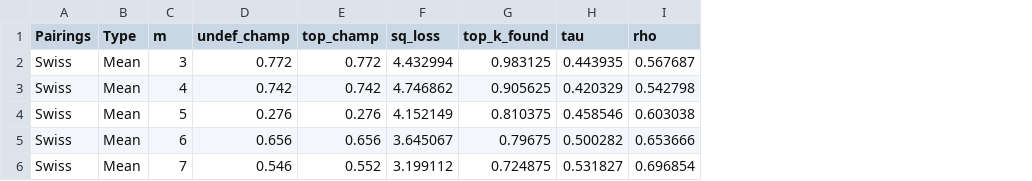
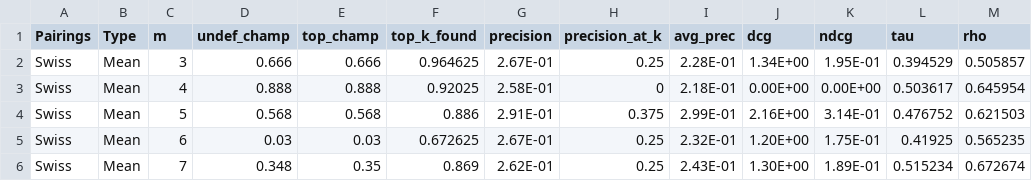
Before and after one commit to stillmatic/tournaments, a CSV file: data/results2.csv, drawn as a sheet; only a part is shown; removed rows and columns are numbered as before the commit, all else as after; the diff covers the shown part only; the diff names each change by its address in the sheet, - before the commit and + after, or states it on an @@ line.

```diff
--- a/data/results2.csv
+++ b/data/results2.csv
-column F (sq_loss), rows 2-6: 4.432994 | 4.746862 | 4.152149 | 3.645067 | 3.199112
+column G (precision), rows 2-6: 2.67E-01 | 2.58E-01 | 2.91E-01 | 2.67E-01 | 2.62E-01
+column H (precision_at_k), rows 2-6: 0.25 | 0 | 0.375 | 0.25 | 0.25
+column I (avg_prec), rows 2-6: 2.28E-01 | 2.18E-01 | 2.99E-01 | 2.32E-01 | 2.43E-01
+column J (dcg), rows 2-6: 1.34E+00 | 0.00E+00 | 2.16E+00 | 1.20E+00 | 1.30E+00
+column K (ndcg), rows 2-6: 1.95E-01 | 0.00E+00 | 3.14E-01 | 1.75E-01 | 1.89E-01
-D2 (undef_champ): 0.772
+D2 (undef_champ): 0.666
-E2 (top_champ): 0.772
+E2 (top_champ): 0.666
-F2 (top_k_found): 0.983125
+F2 (top_k_found): 0.964625
-L2 (tau): 0.443935
+L2 (tau): 0.394529
-M2 (rho): 0.567687
+M2 (rho): 0.505857
-D3 (undef_champ): 0.742
+D3 (undef_champ): 0.888
-E3 (top_champ): 0.742
+E3 (top_champ): 0.888
-F3 (top_k_found): 0.905625
+F3 (top_k_found): 0.92025
-L3 (tau): 0.420329
+L3 (tau): 0.503617
-M3 (rho): 0.542798
+M3 (rho): 0.645954
-D4 (undef_champ): 0.276
+D4 (undef_champ): 0.568
-E4 (top_champ): 0.276
+E4 (top_champ): 0.568
-F4 (top_k_found): 0.810375
+F4 (top_k_found): 0.886
-L4 (tau): 0.458546
+L4 (tau): 0.476752
-M4 (rho): 0.603038
+M4 (rho): 0.621503
-D5 (undef_champ): 0.656
+D5 (undef_champ): 0.03
-E5 (top_champ): 0.656
+E5 (top_champ): 0.03
-F5 (top_k_found): 0.79675
+F5 (top_k_found): 0.672625
-L5 (tau): 0.500282
+L5 (tau): 0.41925
-M5 (rho): 0.653666
+M5 (rho): 0.565235
-D6 (undef_champ): 0.546
+D6 (undef_champ): 0.348
-E6 (top_champ): 0.552
+E6 (top_champ): 0.35
-F6 (top_k_found): 0.724875
+F6 (top_k_found): 0.869
-L6 (tau): 0.531827
+L6 (tau): 0.515234
-M6 (rho): 0.696854
+M6 (rho): 0.672674
```
Also changed, not shown: 115 edited cells elsewhere in this file, data/results.csv, data/results4.csv, 8 other files.
